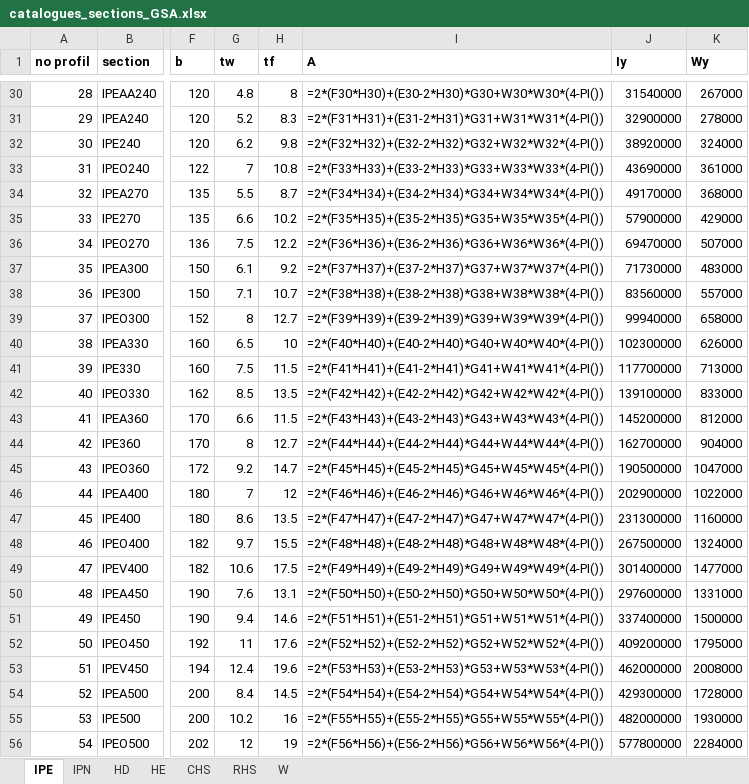
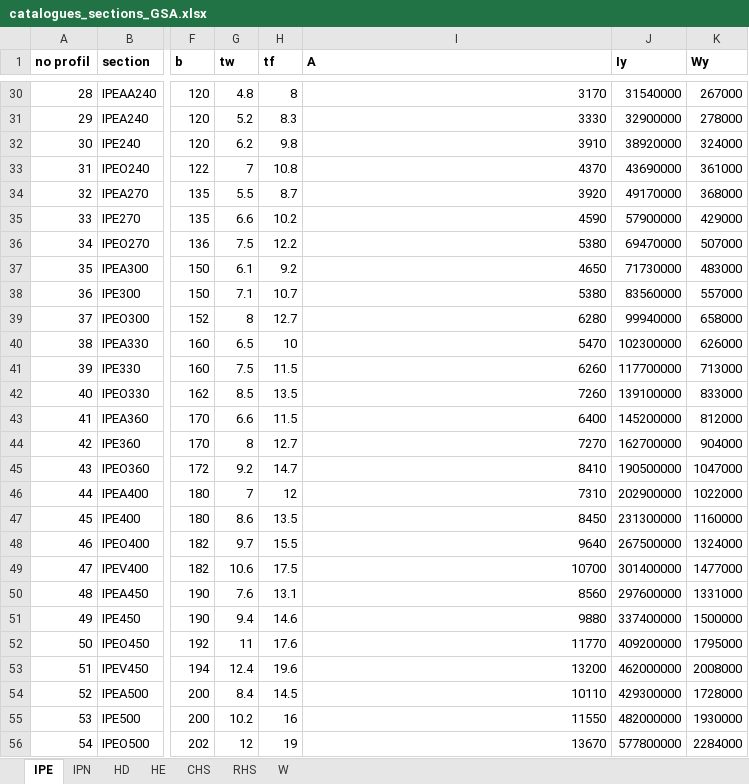
Before and after one commit to max1974R22/pfe_optimisation_gsa, an Excel workbook: catalogues/catalogues_sections_GSA.xlsx, sheet IPE, drawn as a sheet; only a part is shown, gaps mark what is left out; values as stored, in another font and other column widths than the file's, no borders; formulas without a stored value are shown as written; the diff covers the shown part only; the diff names each change by its address in the sheet, - before the commit and + after, or states it on an @@ line.

```diff
--- a/catalogues/catalogues_sections_GSA.xlsx (sheet IPE)
+++ b/catalogues/catalogues_sections_GSA.xlsx (sheet IPE)
-I30 (A): =2*(F30*H30)+(E30-2*H30)*G30+W30*W30*(4-PI())
+I30 (A): 3170
-I31 (A): =2*(F31*H31)+(E31-2*H31)*G31+W31*W31*(4-PI())
+I31 (A): 3330
-I32 (A): =2*(F32*H32)+(E32-2*H32)*G32+W32*W32*(4-PI())
+I32 (A): 3910
-I33 (A): =2*(F33*H33)+(E33-2*H33)*G33+W33*W33*(4-PI())
+I33 (A): 4370
-I34 (A): =2*(F34*H34)+(E34-2*H34)*G34+W34*W34*(4-PI())
+I34 (A): 3920
-I35 (A): =2*(F35*H35)+(E35-2*H35)*G35+W35*W35*(4-PI())
+I35 (A): 4590
-I36 (A): =2*(F36*H36)+(E36-2*H36)*G36+W36*W36*(4-PI())
+I36 (A): 5380
-I37 (A): =2*(F37*H37)+(E37-2*H37)*G37+W37*W37*(4-PI())
+I37 (A): 4650
-I38 (A): =2*(F38*H38)+(E38-2*H38)*G38+W38*W38*(4-PI())
+I38 (A): 5380
-I39 (A): =2*(F39*H39)+(E39-2*H39)*G39+W39*W39*(4-PI())
+I39 (A): 6280
-I40 (A): =2*(F40*H40)+(E40-2*H40)*G40+W40*W40*(4-PI())
+I40 (A): 5470
-I41 (A): =2*(F41*H41)+(E41-2*H41)*G41+W41*W41*(4-PI())
+I41 (A): 6260
-I42 (A): =2*(F42*H42)+(E42-2*H42)*G42+W42*W42*(4-PI())
+I42 (A): 7260
-I43 (A): =2*(F43*H43)+(E43-2*H43)*G43+W43*W43*(4-PI())
+I43 (A): 6400
-I44 (A): =2*(F44*H44)+(E44-2*H44)*G44+W44*W44*(4-PI())
+I44 (A): 7270
-I45 (A): =2*(F45*H45)+(E45-2*H45)*G45+W45*W45*(4-PI())
+I45 (A): 8410
-I46 (A): =2*(F46*H46)+(E46-2*H46)*G46+W46*W46*(4-PI())
+I46 (A): 7310
-I47 (A): =2*(F47*H47)+(E47-2*H47)*G47+W47*W47*(4-PI())
+I47 (A): 8450
-I48 (A): =2*(F48*H48)+(E48-2*H48)*G48+W48*W48*(4-PI())
+I48 (A): 9640
-I49 (A): =2*(F49*H49)+(E49-2*H49)*G49+W49*W49*(4-PI())
+I49 (A): 10700
-I50 (A): =2*(F50*H50)+(E50-2*H50)*G50+W50*W50*(4-PI())
+I50 (A): 8560
-I51 (A): =2*(F51*H51)+(E51-2*H51)*G51+W51*W51*(4-PI())
+I51 (A): 9880
-I52 (A): =2*(F52*H52)+(E52-2*H52)*G52+W52*W52*(4-PI())
+I52 (A): 11770
-I53 (A): =2*(F53*H53)+(E53-2*H53)*G53+W53*W53*(4-PI())
+I53 (A): 13200
-I54 (A): =2*(F54*H54)+(E54-2*H54)*G54+W54*W54*(4-PI())
+I54 (A): 10110
-I55 (A): =2*(F55*H55)+(E55-2*H55)*G55+W55*W55*(4-PI())
+I55 (A): 11550
-I56 (A): =2*(F56*H56)+(E56-2*H56)*G56+W56*W56*(4-PI())
+I56 (A): 13670
```
Also changed, not shown: 41 edited cells elsewhere in this sheet, 5 other files.
